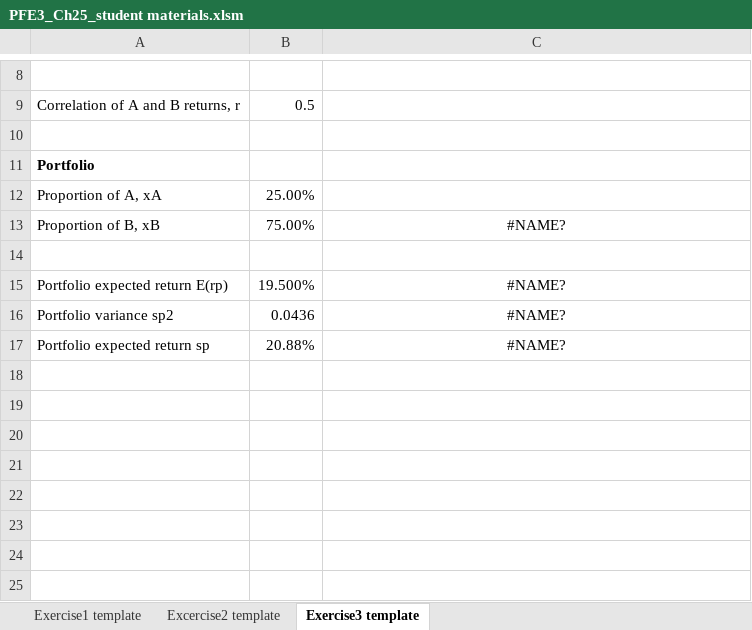
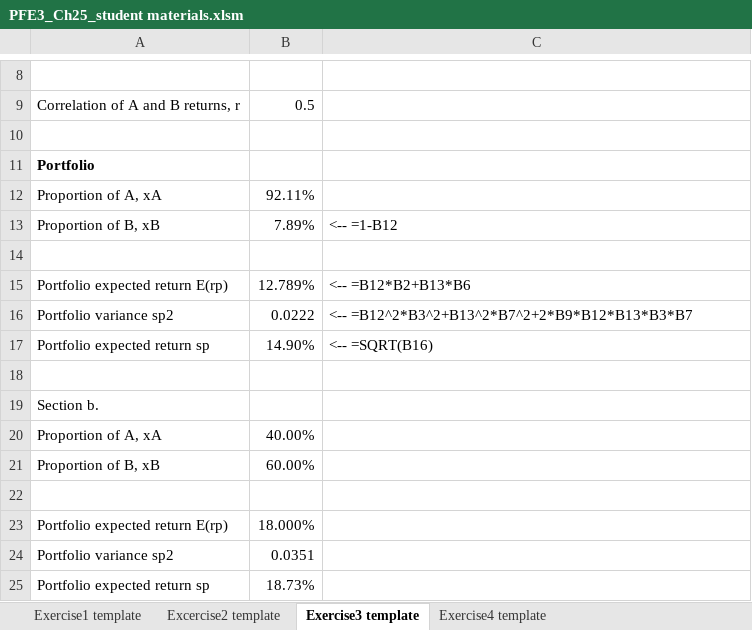
Before and after one commit to shuaitq/PFE3-Resources, an Excel workbook: Student Resources/Exercise Answers/PFE3_Ch25_student materials.xlsm, sheet Exercise3 template, drawn as a sheet; only a part is shown, gaps mark what is left out; values as stored, in another font and other column widths than the file's, no borders; the diff names each change by its address in the sheet, - before the commit and + after, or states it on an @@ line.

```diff
--- a/Student Resources/Exercise Answers/PFE3_Ch25_student materials.xlsm (sheet Exercise3 template)
+++ b/Student Resources/Exercise Answers/PFE3_Ch25_student materials.xlsm (sheet Exercise3 template)
+sheet tab: Exercise4 template
-B12: 25.00%
+B12: 92.11%
-B13: 75.00%
+B13: 7.89%
-C13: #NAME?
+C13: <-- =1-B12
-C13 alignment: center
+C13 alignment: left
-B15: 19.500%
+B15: 12.789%
-C15: #NAME?
+C15: <-- =B12*B2+B13*B6
-C15:C17 alignment: center
+C15:C17 alignment: left
-B16: 0.0436
+B16: 0.0222
-C16: #NAME?
+C16: <-- =B12^2*B3^2+B13^2*B7^2+2*B9*B12*B13*B3*B7
-B17: 20.88%
+B17: 14.90%
-C17: #NAME?
+C17: <-- =SQRT(B16)
+row 18: (empty)
+row 19: Section b.
+row 20: Proportion of A, xA | 40.00%
+row 21: Proportion of B, xB | 60.00%
+row 22: (empty)
+row 23: Portfolio expected return E(rp) | 18.000%
+row 24: Portfolio variance sp2 | 0.0351
+row 25: Portfolio expected return sp | 18.73%
```
Also changed, not shown: sheet Excercise2 template, sheet Exercise1 template, charts or pictures.
